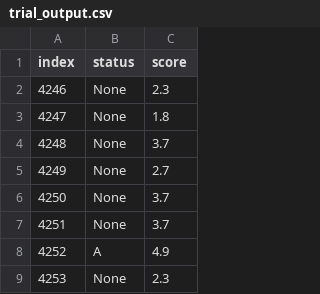
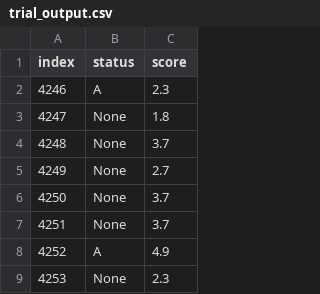
Before and after one commit to ace-racer/KE5108_Hybrid_Intelligent_Systems, a CSV file: KE 5108 -CA1-Part 2/working_data/trial_output.csv, drawn as a sheet; only a part is shown.

```diff
--- a/KE 5108 -CA1-Part 2/working_data/trial_output.csv
+++ b/KE 5108 -CA1-Part 2/working_data/trial_output.csv
@@ -1,3 +1,3 @@
 index,status,score
-4246,None,2.3
+4246,A,2.3
 4247,None,1.8
```
Also changed, not shown: 1 other file.
